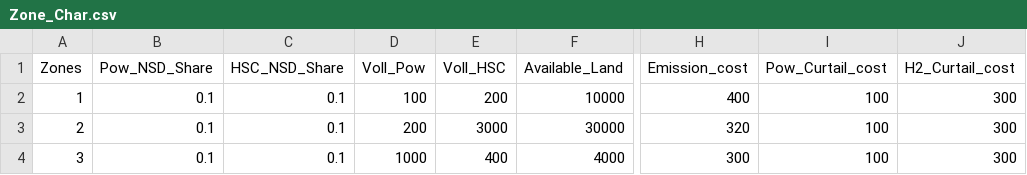
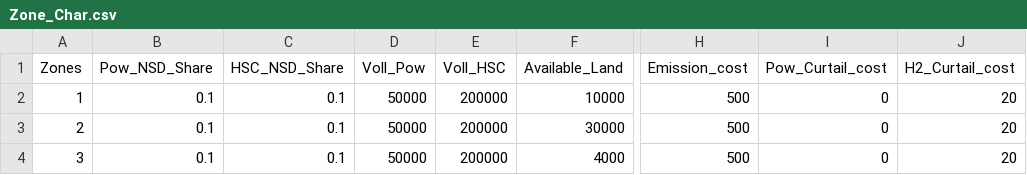
Before and after one commit to rezfa/PowHyCEM, a CSV file: Input_Data/Zone_Char.csv, drawn as a sheet; only a part is shown, gaps mark what is left out; the diff names each change by its address in the sheet, - before the commit and + after, or states it on an @@ line.

```diff
--- a/Input_Data/Zone_Char.csv
+++ b/Input_Data/Zone_Char.csv
-D2 (Voll_Pow): 100
+D2 (Voll_Pow): 50000
-E2 (Voll_HSC): 200
+E2 (Voll_HSC): 200000
-H2 (Emission_cost): 400
+H2 (Emission_cost): 500
-I2:I4 (Pow_Curtail_cost): 100
+I2:I4 (Pow_Curtail_cost): 0
-J2:J4 (H2_Curtail_cost): 300
+J2:J4 (H2_Curtail_cost): 20
-D3 (Voll_Pow): 200
+D3 (Voll_Pow): 50000
-E3 (Voll_HSC): 3000
+E3 (Voll_HSC): 200000
-H3 (Emission_cost): 320
+H3 (Emission_cost): 500
-D4 (Voll_Pow): 1000
+D4 (Voll_Pow): 50000
-E4 (Voll_HSC): 400
+E4 (Voll_HSC): 200000
-H4 (Emission_cost): 300
+H4 (Emission_cost): 500
```
Also changed, not shown: 4 other files.
